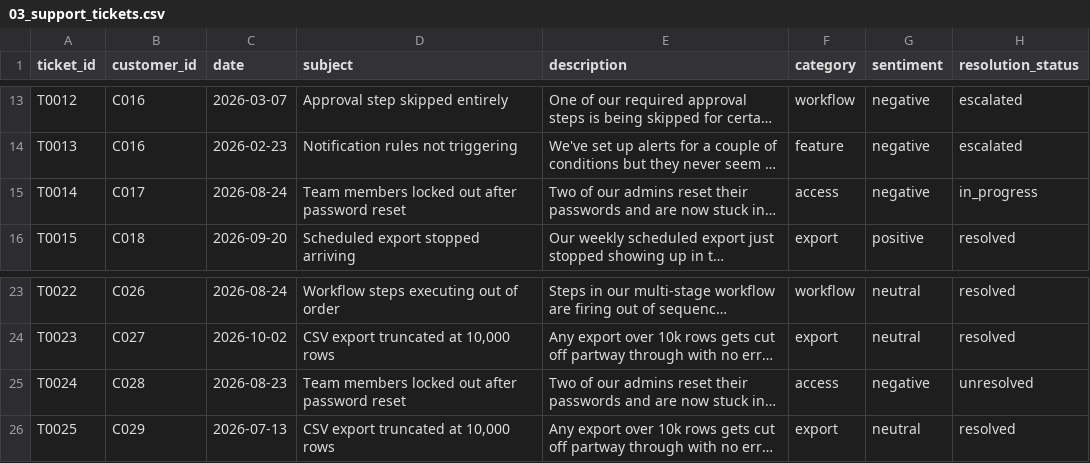
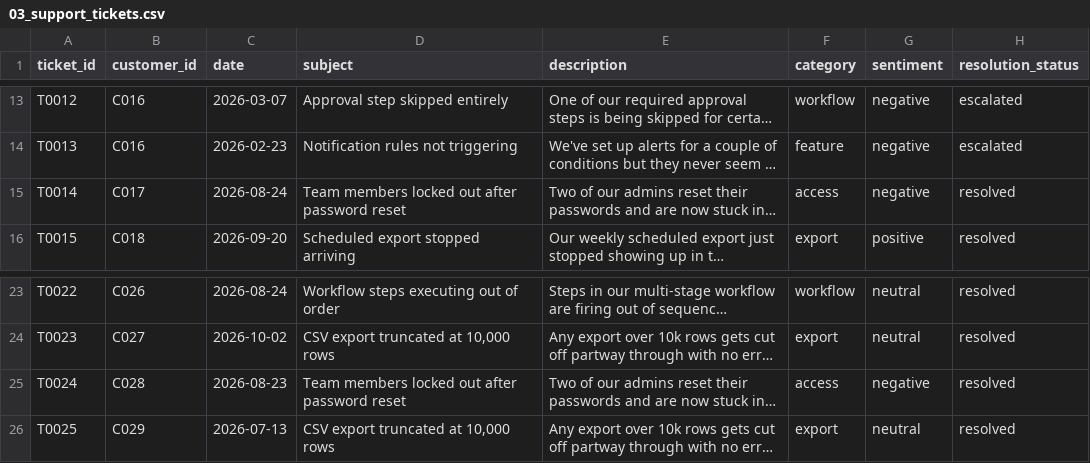
Before and after one commit to vartika7/churn-rescue-agent, a CSV file: supabase/seed/03_support_tickets.csv, drawn as a sheet; only a part is shown, gaps mark what is left out; long unchanged cells end in …; the diff names each change by its address in the sheet, - before the commit and + after, or states it on an @@ line.

```diff
--- a/supabase/seed/03_support_tickets.csv
+++ b/supabase/seed/03_support_tickets.csv
-H15 (resolution_status): in_progress
+H15 (resolution_status): resolved
-H25 (resolution_status): unresolved
+H25 (resolution_status): resolved
```
Also changed, not shown: 2 other files.
